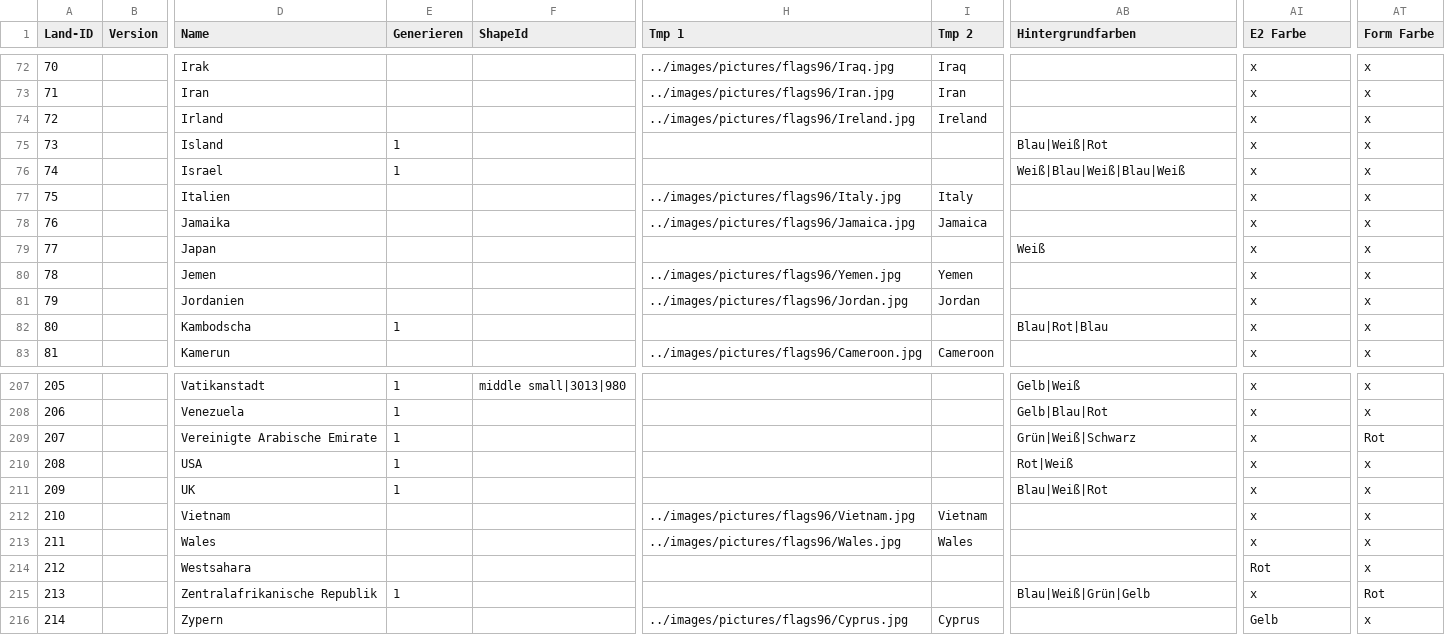
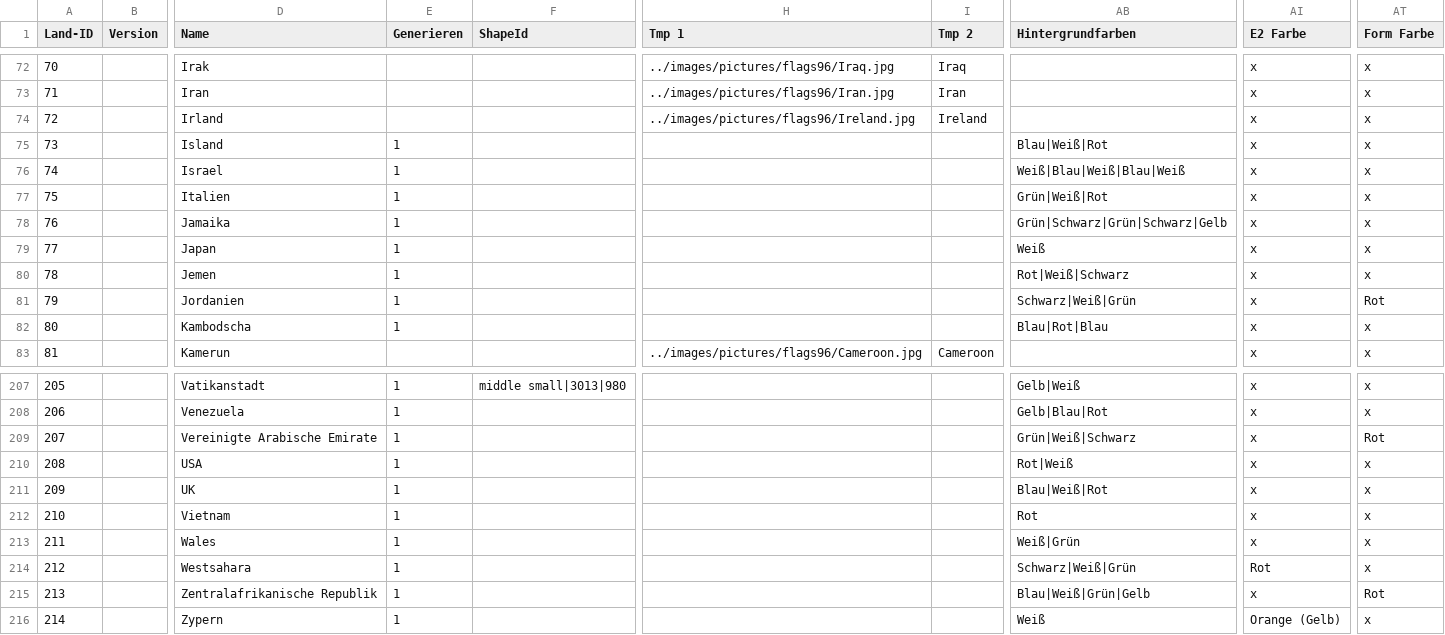
Before and after one commit to Perminides/ThosSuite, a CSV file: docs/flaggen/systematik.csv, drawn as a sheet; only a part is shown, gaps mark what is left out; the diff names each change by its address in the sheet, - before the commit and + after, or states it on an @@ line.

```diff
--- a/docs/flaggen/systematik.csv
+++ b/docs/flaggen/systematik.csv
-E77:E81 (Generieren): (empty)
+E77:E81 (Generieren): 1
-H77 (Tmp 1): ../images/pictures/flags96/Italy.jpg
+H77 (Tmp 1): (empty)
-I77 (Tmp 2): Italy
+I77 (Tmp 2): (empty)
-AB77 (Hintergrundfarben): (empty)
+AB77 (Hintergrundfarben): Grün|Weiß|Rot
-H78 (Tmp 1): ../images/pictures/flags96/Jamaica.jpg
+H78 (Tmp 1): (empty)
-I78 (Tmp 2): Jamaica
+I78 (Tmp 2): (empty)
-AB78 (Hintergrundfarben): (empty)
+AB78 (Hintergrundfarben): Grün|Schwarz|Grün|Schwarz|Gelb
-H80 (Tmp 1): ../images/pictures/flags96/Yemen.jpg
+H80 (Tmp 1): (empty)
-I80 (Tmp 2): Yemen
+I80 (Tmp 2): (empty)
-AB80 (Hintergrundfarben): (empty)
+AB80 (Hintergrundfarben): Rot|Weiß|Schwarz
-H81 (Tmp 1): ../images/pictures/flags96/Jordan.jpg
+H81 (Tmp 1): (empty)
-I81 (Tmp 2): Jordan
+I81 (Tmp 2): (empty)
-AB81 (Hintergrundfarben): (empty)
+AB81 (Hintergrundfarben): Schwarz|Weiß|Grün
-AT81 (Form Farbe): x
+AT81 (Form Farbe): Rot
-E212:E214 (Generieren): (empty)
+E212:E214 (Generieren): 1
-H212 (Tmp 1): ../images/pictures/flags96/Vietnam.jpg
+H212 (Tmp 1): (empty)
-I212 (Tmp 2): Vietnam
+I212 (Tmp 2): (empty)
-AB212 (Hintergrundfarben): (empty)
+AB212 (Hintergrundfarben): Rot
-H213 (Tmp 1): ../images/pictures/flags96/Wales.jpg
+H213 (Tmp 1): (empty)
-I213 (Tmp 2): Wales
+I213 (Tmp 2): (empty)
-AB213 (Hintergrundfarben): (empty)
+AB213 (Hintergrundfarben): Weiß|Grün
-AB214 (Hintergrundfarben): (empty)
+AB214 (Hintergrundfarben): Schwarz|Weiß|Grün
-E216 (Generieren): (empty)
+E216 (Generieren): 1
-H216 (Tmp 1): ../images/pictures/flags96/Cyprus.jpg
+H216 (Tmp 1): (empty)
-I216 (Tmp 2): Cyprus
+I216 (Tmp 2): (empty)
-AB216 (Hintergrundfarben): (empty)
+AB216 (Hintergrundfarben): Weiß
-AI216 (E2 Farbe): Gelb
+AI216 (E2 Farbe): Orange (Gelb)
```
Also changed, not shown: 9 other files.
